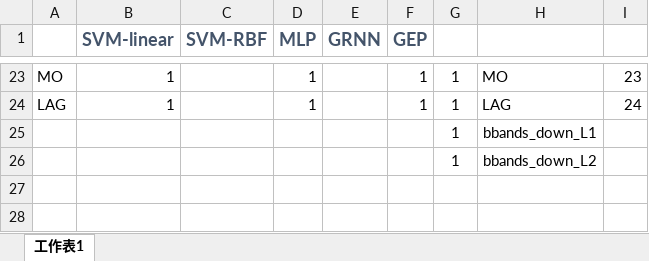
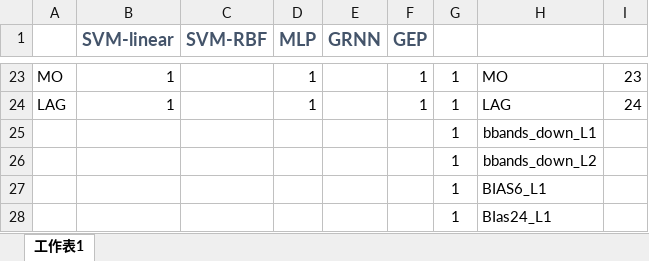
Before and after one commit to ahchin1996/Time_Series_Research, an Excel workbook: new_data/GSPC/GSPC_2019/GSPC_2019_list.xlsx, sheet 工作表1, drawn as a sheet; only a part is shown, gaps mark what is left out; values as stored, in another font and other column widths than the file's, no borders; the diff names each change by its address in the sheet, - before the commit and + after, or states it on an @@ line.

```diff
--- a/new_data/GSPC/GSPC_2019/GSPC_2019_list.xlsx (sheet 工作表1)
+++ b/new_data/GSPC/GSPC_2019/GSPC_2019_list.xlsx (sheet 工作表1)
+row 27:  |  |  |  |  |  | 1 | BIAS6_L1
+row 28:  |  |  |  |  |  | 1 | BIas24_L1
```
Also changed, not shown: Paramete Llist.xlsx, new_data/DJI/DJI_2019/DJI_2019_list.xlsx, 15 other files.
